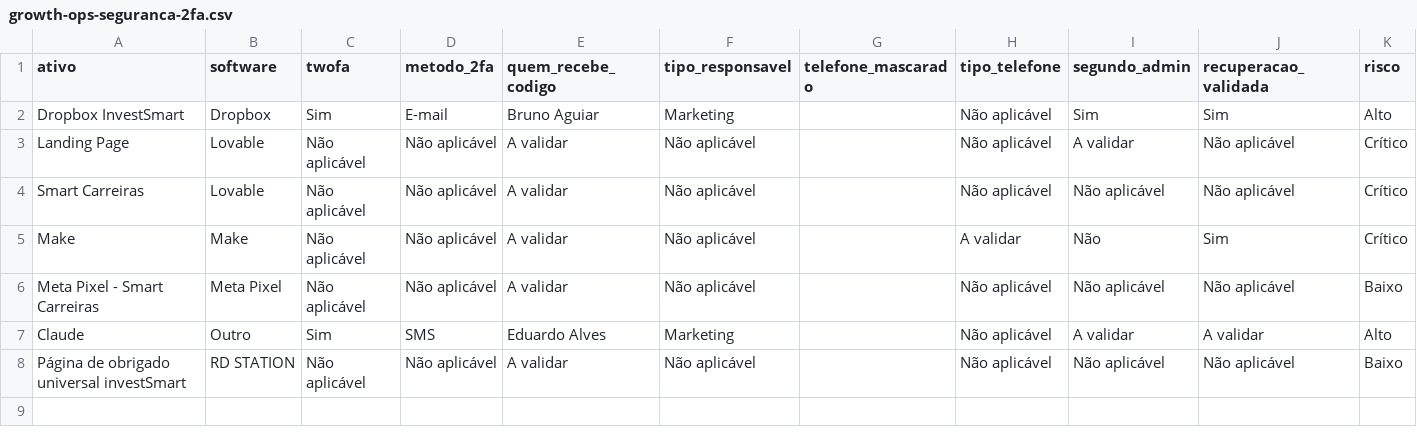
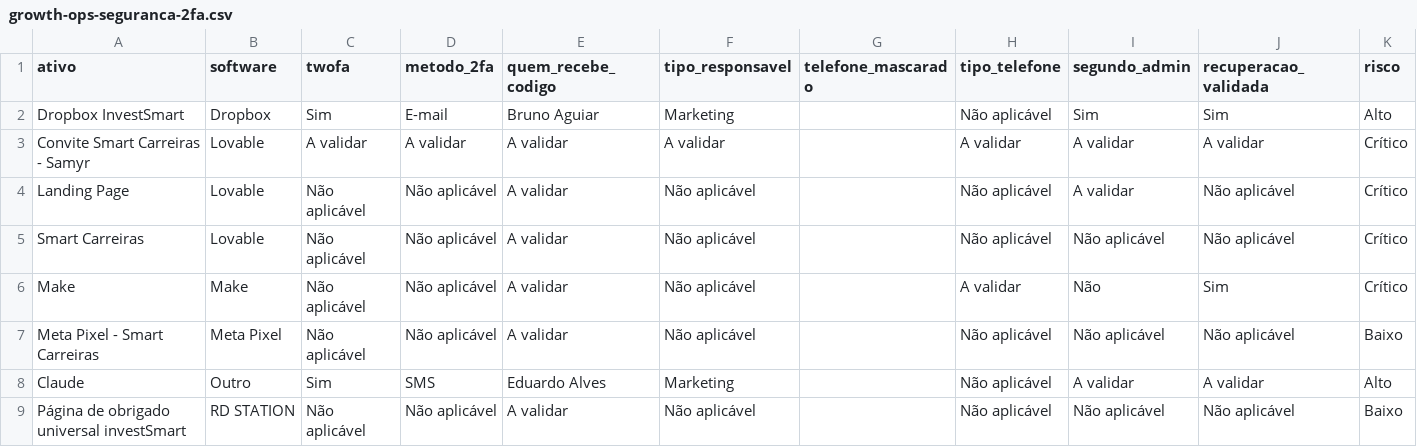
Before and after one commit to gestaobankrio-code/growth-ops-investsmart, a CSV file: exports/growth-ops-seguranca-2fa.csv, drawn as a sheet; the diff names each change by its address in the sheet, - before the commit and + after, or states it on an @@ line.

```diff
--- a/exports/growth-ops-seguranca-2fa.csv
+++ b/exports/growth-ops-seguranca-2fa.csv
+row 3: Convite Smart Carreiras - Samyr | Lovable | A validar | A validar | A validar | A validar |  | A validar | A validar | A validar | Crítico
```
Also changed, not shown: exports/growth-ops-inventario.csv, exports/growth-ops-pendencias.csv, 7 other files.
